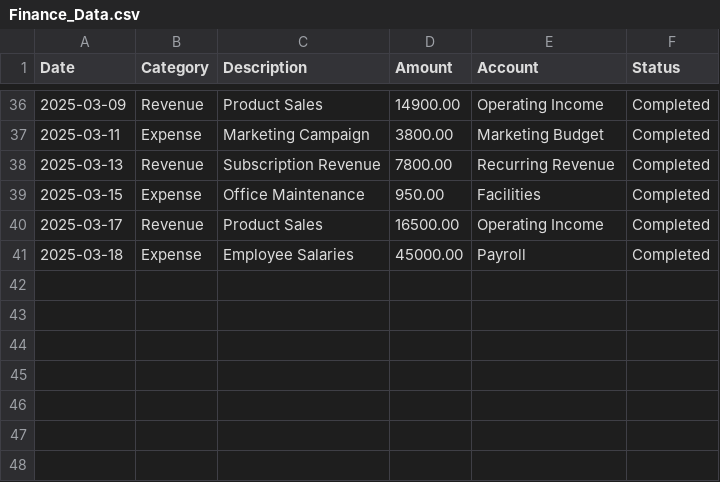
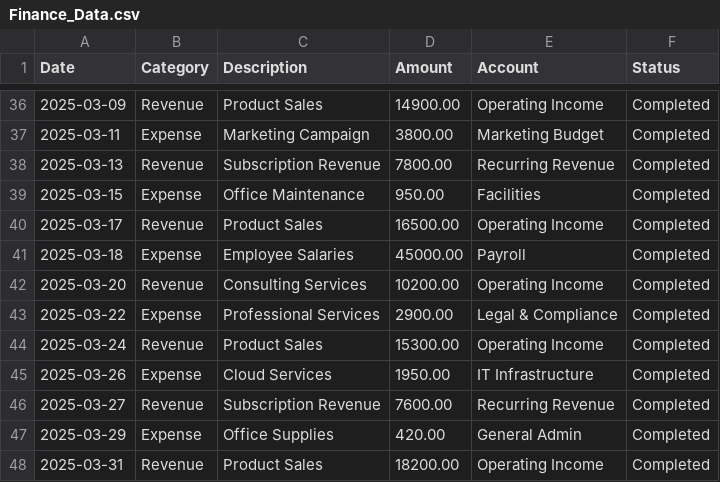
Before and after one commit to VoxForgeHQ/excel-copilot-demo-pack, a CSV file: datasets/Finance_Data.csv, drawn as a sheet; only a part is shown, gaps mark what is left out; the diff names each change by its address in the sheet, - before the commit and + after, or states it on an @@ line.

```diff
--- a/datasets/Finance_Data.csv
+++ b/datasets/Finance_Data.csv
+row 42: 2025-03-20 | Revenue | Consulting Services | 10200.00 | Operating Income | Completed
+row 43: 2025-03-22 | Expense | Professional Services | 2900.00 | Legal & Compliance | Completed
+row 44: 2025-03-24 | Revenue | Product Sales | 15300.00 | Operating Income | Completed
+row 45: 2025-03-26 | Expense | Cloud Services | 1950.00 | IT Infrastructure | Completed
+row 46: 2025-03-27 | Revenue | Subscription Revenue | 7600.00 | Recurring Revenue | Completed
+row 47: 2025-03-29 | Expense | Office Supplies | 420.00 | General Admin | Completed
+row 48: 2025-03-31 | Revenue | Product Sales | 18200.00 | Operating Income | Completed
```
Also changed, not shown: 1 other file.
